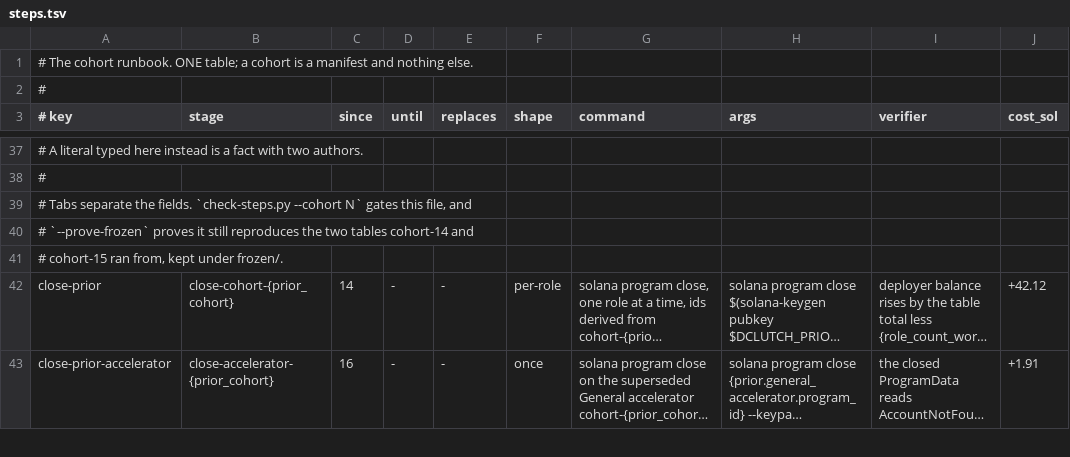
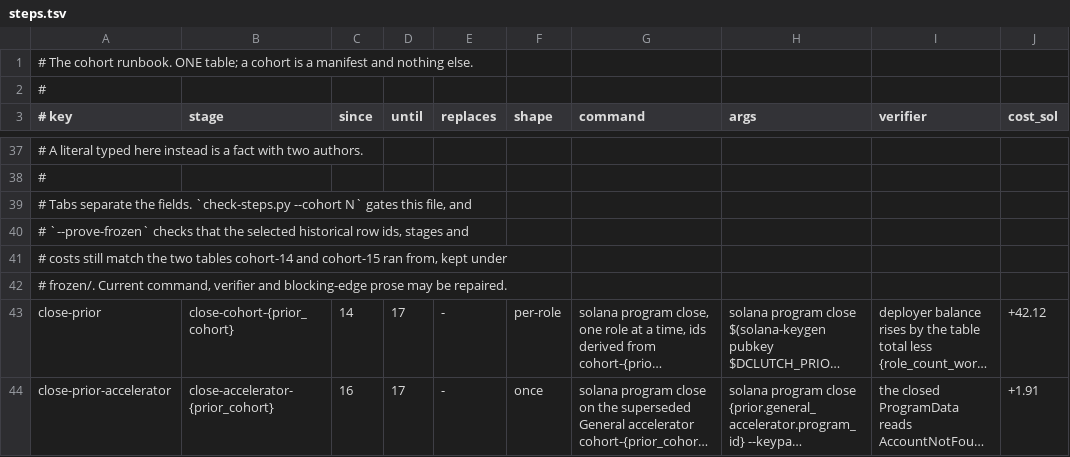
Before and after one commit to emberian/dragons-clutch, a TSV file: dclutch/tools/cohort/steps.tsv, drawn as a sheet; only a part is shown, gaps mark what is left out; long unchanged cells end in …; addresses are those after the commit; rows hold the shown columns only; the diff covers the shown part only; the diff names each change by its address in the sheet, - before the commit and + after, or states it on an @@ line.

```diff
--- a/dclutch/tools/cohort/steps.tsv
+++ b/dclutch/tools/cohort/steps.tsv
-A40 (# key): # `--prove-frozen` proves it still reproduces the two tables cohort-14 and
+A40 (# key): # `--prove-frozen` checks that the selected historical row ids, stages and
-A41 (# key): # cohort-15 ran from, kept under frozen/.
+A41 (# key): # costs still match the two tables cohort-14 and cohort-15 ran from, kept under
+row 42: # frozen/. Current command, verifier and blocking-edge prose may be repaired.
-D43:D44 (until): -
+D43:D44 (until): 17
```
Also changed, not shown: 1 added row and 1 edited cell elsewhere in this file, 23 other files.
